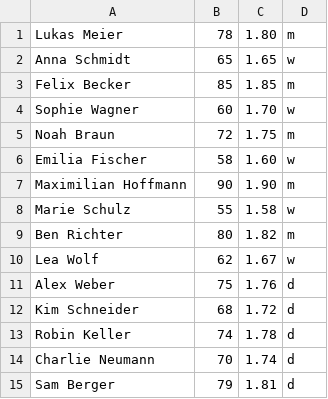
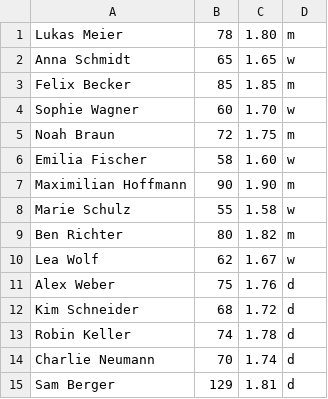
Before and after one commit to Javacream/org.javacream.training.python, a CSV file: Tag5/testing/bmi/data/people3.csv, drawn as a sheet.

```diff
--- a/Tag5/testing/bmi/data/people3.csv
+++ b/Tag5/testing/bmi/data/people3.csv
@@ -14,2 +14,2 @@ Robin Keller,74,1.78,d
 Charlie Neumann,70,1.74,d
-Sam Berger,79,1.81,d
+Sam Berger,129,1.81,d
```
Also changed, not shown: Tag5/testing/bmi/data/people1.csv, 1 other file.
